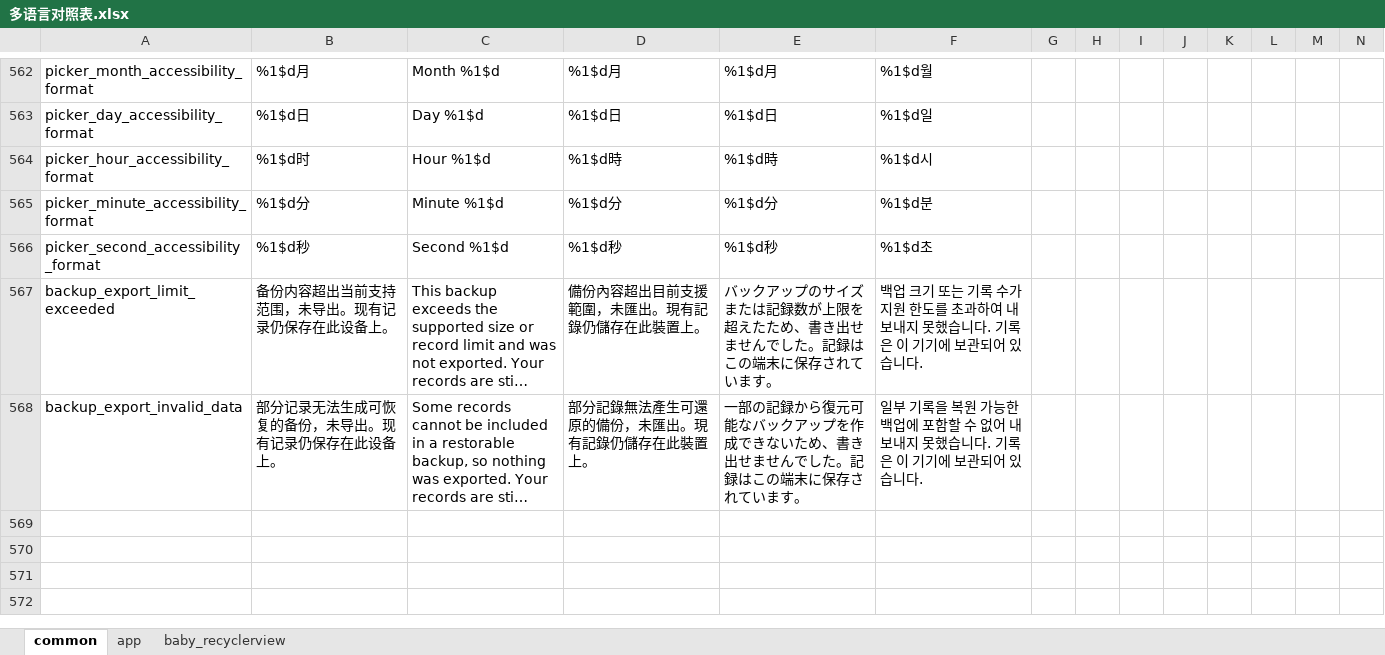
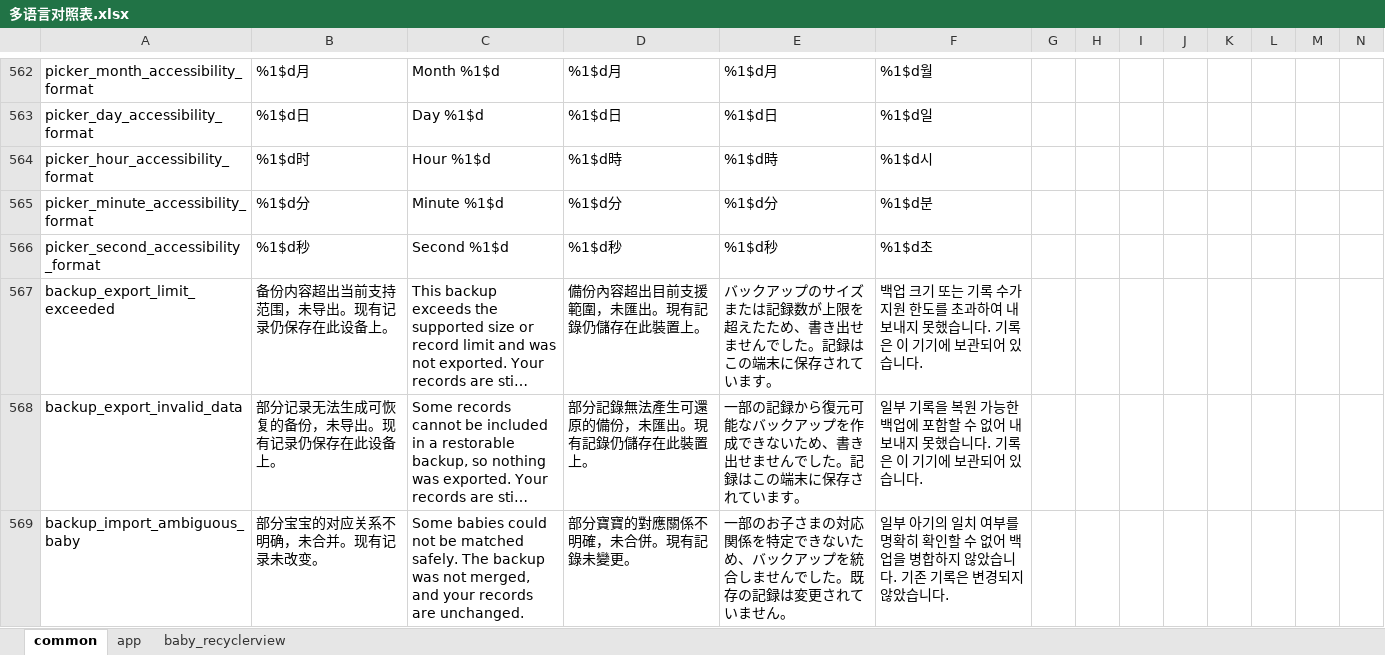
Before and after one commit to SilentHiKing/babycare, an Excel workbook: tools/language/多语言对照表.xlsx, sheet common, drawn as a sheet; only a part is shown, gaps mark what is left out; long unchanged cells end in …; values as stored, in another font and other column widths than the file's, no borders; table styles not drawn; rows hold the shown columns only; the diff names each change by its address in the sheet, - before the commit and + after, or states it on an @@ line.

```diff
--- a/tools/language/多语言对照表.xlsx (sheet common)
+++ b/tools/language/多语言对照表.xlsx (sheet common)
+row 569: backup_import_ambiguous_baby | 部分宝宝的对应关系不明确，未合并。现有记录未改变。 | Some babies could not be matched safely. The backup was not merged, and your records are unchanged. | 部分寶寶的對應關係不明確，未合併。現有記錄未變更。 | 一部のお子さまの対応関係を特定できないため、バックアップを統合しませんでした。既存の記録は変更されていません。 | 일부 아기의 일치 여부를 명확히 확인할 수 없어 백업을 병합하지 않았습니다. 기존 기록은 변경되지 않았습니다.
```
Also changed, not shown: 31 other files.
